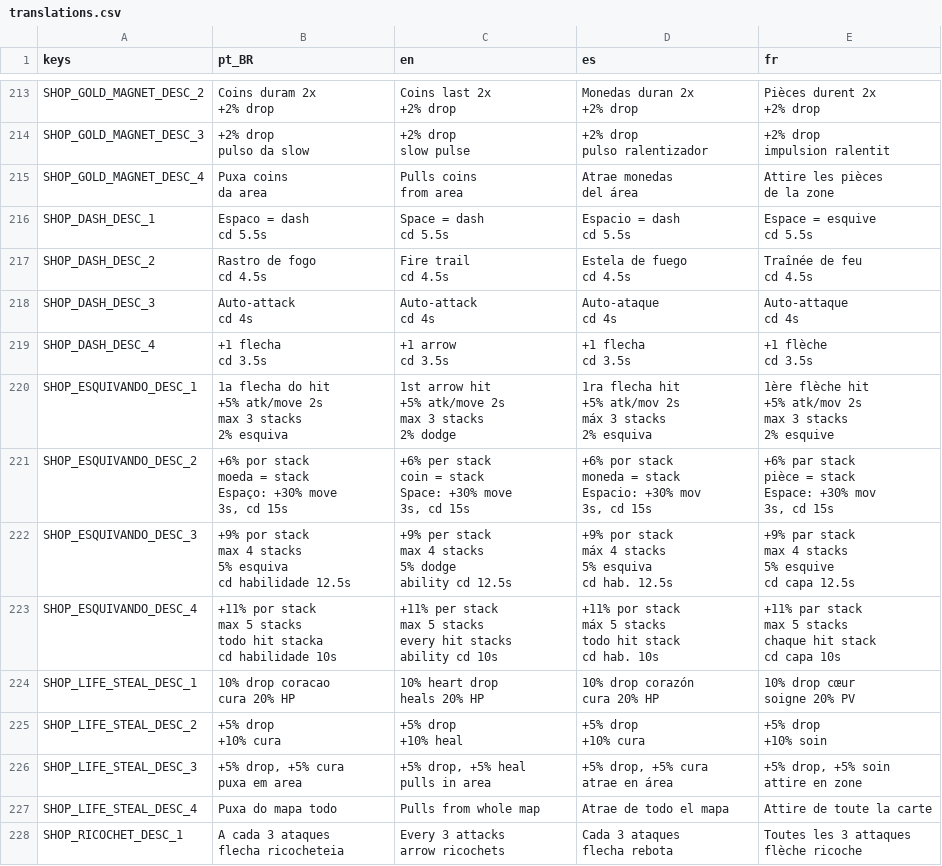
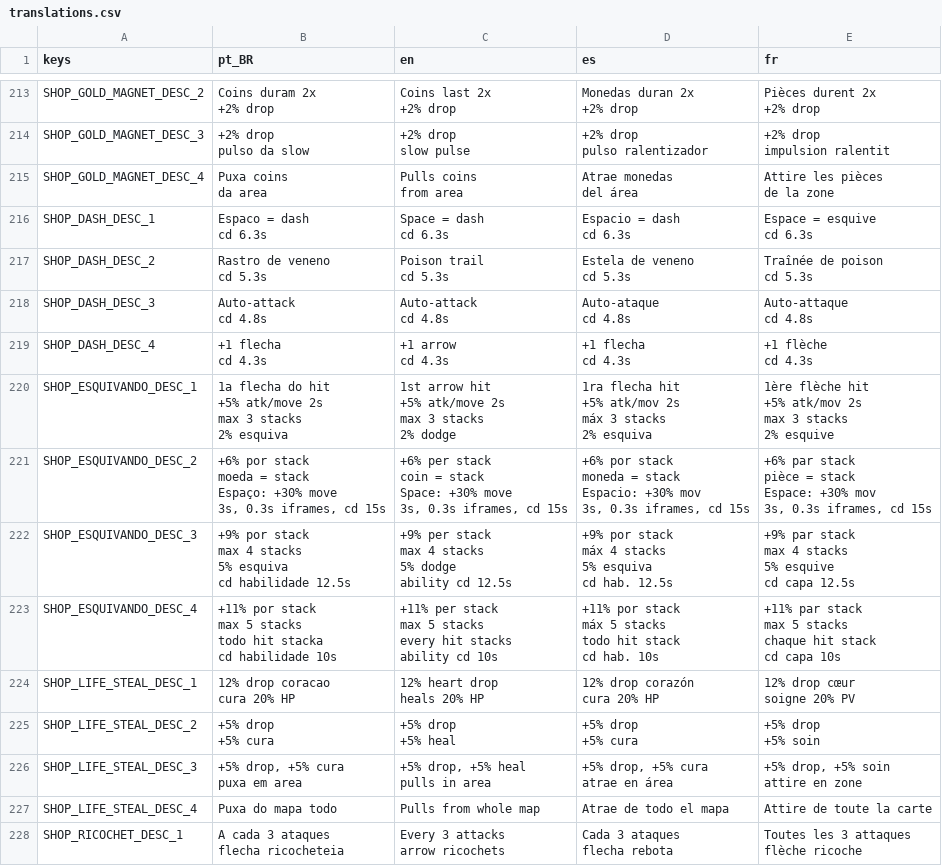
Before and after one commit to rafa-mesquita/Twilight-Quiver, a CSV file: assets/i18n/translations.csv, drawn as a sheet; only a part is shown, gaps mark what is left out; the diff covers the shown part only.

```diff
--- a/assets/i18n/translations.csv
+++ b/assets/i18n/translations.csv
@@ -347,22 +347,22 @@ del área","Attire les pièces
 de la zone"
-SHOP_DASH_DESC_1,"Espaco = dash
-cd 5.5s","Space = dash
-cd 5.5s","Espacio = dash
-cd 5.5s","Espace = esquive
-cd 5.5s"
-SHOP_DASH_DESC_2,"Rastro de fogo
-cd 4.5s","Fire trail
-cd 4.5s","Estela de fuego
-cd 4.5s","Traînée de feu
-cd 4.5s"
-SHOP_DASH_DESC_3,"Auto-attack
-cd 4s","Auto-attack
-cd 4s","Auto-ataque
-cd 4s","Auto-attaque
-cd 4s"
-SHOP_DASH_DESC_4,"+1 flecha
-cd 3.5s","+1 arrow
-cd 3.5s","+1 flecha
-cd 3.5s","+1 flèche
-cd 3.5s"
+SHOP_DASH_DESC_1,"Espaco = dash
+cd 6.3s","Space = dash
+cd 6.3s","Espacio = dash
+cd 6.3s","Espace = esquive
+cd 6.3s"
+SHOP_DASH_DESC_2,"Rastro de veneno
+cd 5.3s","Poison trail
+cd 5.3s","Estela de veneno
+cd 5.3s","Traînée de poison
+cd 5.3s"
+SHOP_DASH_DESC_3,"Auto-attack
+cd 4.8s","Auto-attack
+cd 4.8s","Auto-ataque
+cd 4.8s","Auto-attaque
+cd 4.8s"
+SHOP_DASH_DESC_4,"+1 flecha
+cd 4.3s","+1 arrow
+cd 4.3s","+1 flecha
+cd 4.3s","+1 flèche
+cd 4.3s"
 SHOP_ESQUIVANDO_DESC_1,"1a flecha do hit
@@ -380,15 +380,15 @@ max 3 stacks
 2% esquive"
-SHOP_ESQUIVANDO_DESC_2,"+6% por stack
-moeda = stack
-Espaço: +30% move
-3s, cd 15s","+6% per stack
-coin = stack
-Space: +30% move
-3s, cd 15s","+6% por stack
-moneda = stack
-Espacio: +30% mov
-3s, cd 15s","+6% par stack
-pièce = stack
-Espace: +30% mov
-3s, cd 15s"
+SHOP_ESQUIVANDO_DESC_2,"+6% por stack
+moeda = stack
+Espaço: +30% move
+3s, 0.3s iframes, cd 15s","+6% per stack
+coin = stack
+Space: +30% move
+3s, 0.3s iframes, cd 15s","+6% por stack
+moneda = stack
+Espacio: +30% mov
+3s, 0.3s iframes, cd 15s","+6% par stack
+pièce = stack
+Espace: +30% mov
+3s, 0.3s iframes, cd 15s"
 SHOP_ESQUIVANDO_DESC_3,"+9% por stack
@@ -419,12 +419,12 @@ chaque hit stack
 cd capa 10s"
-SHOP_LIFE_STEAL_DESC_1,"10% drop coracao
-cura 20% HP","10% heart drop
-heals 20% HP","10% drop corazón
-cura 20% HP","10% drop cœur
-soigne 20% PV"
-SHOP_LIFE_STEAL_DESC_2,"+5% drop
-+10% cura","+5% drop
-+10% heal","+5% drop
-+10% cura","+5% drop
-+10% soin"
+SHOP_LIFE_STEAL_DESC_1,"12% drop coracao
+cura 20% HP","12% heart drop
+heals 20% HP","12% drop corazón
+cura 20% HP","12% drop cœur
+soigne 20% PV"
+SHOP_LIFE_STEAL_DESC_2,"+5% drop
++5% cura","+5% drop
++5% heal","+5% drop
++5% cura","+5% drop
++5% soin"
 SHOP_LIFE_STEAL_DESC_3,"+5% drop, +5% cura
```
Also changed, not shown: 24 edited cells elsewhere in this file, 1 other file.
